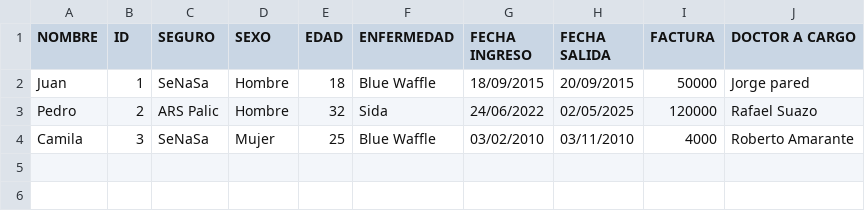
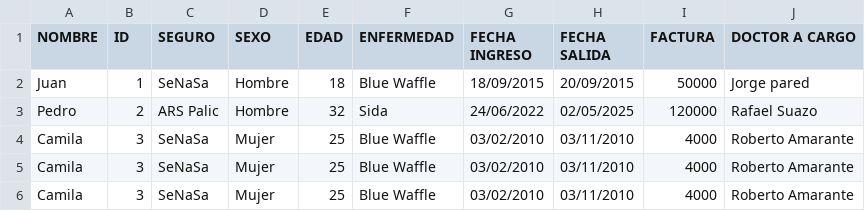
Before and after one commit to clovis1122/Pattern_PipesFilters, a CSV file: Filters/Test.csv, drawn as a sheet.

Commit message:
Implemented filter_mean. Implemented queues on main to share files between threads.

```diff
--- a/Filters/Test.csv
+++ b/Filters/Test.csv
@@ -4 +4,3 @@ Pedro,2,ARS Palic,Hombre,32,Sida,24/06/2022,02/05/2025,120000,Rafael Suazo
 Camila,3,SeNaSa,Mujer,25,Blue Waffle,03/02/2010,03/11/2010,4000,Roberto Amarante
+Camila,3,SeNaSa,Mujer,25,Blue Waffle,03/02/2010,03/11/2010,4000,Roberto Amarante
+Camila,3,SeNaSa,Mujer,25,Blue Waffle,03/02/2010,03/11/2010,4000,Roberto Amarante
```
Also changed, not shown: 7 other files.
